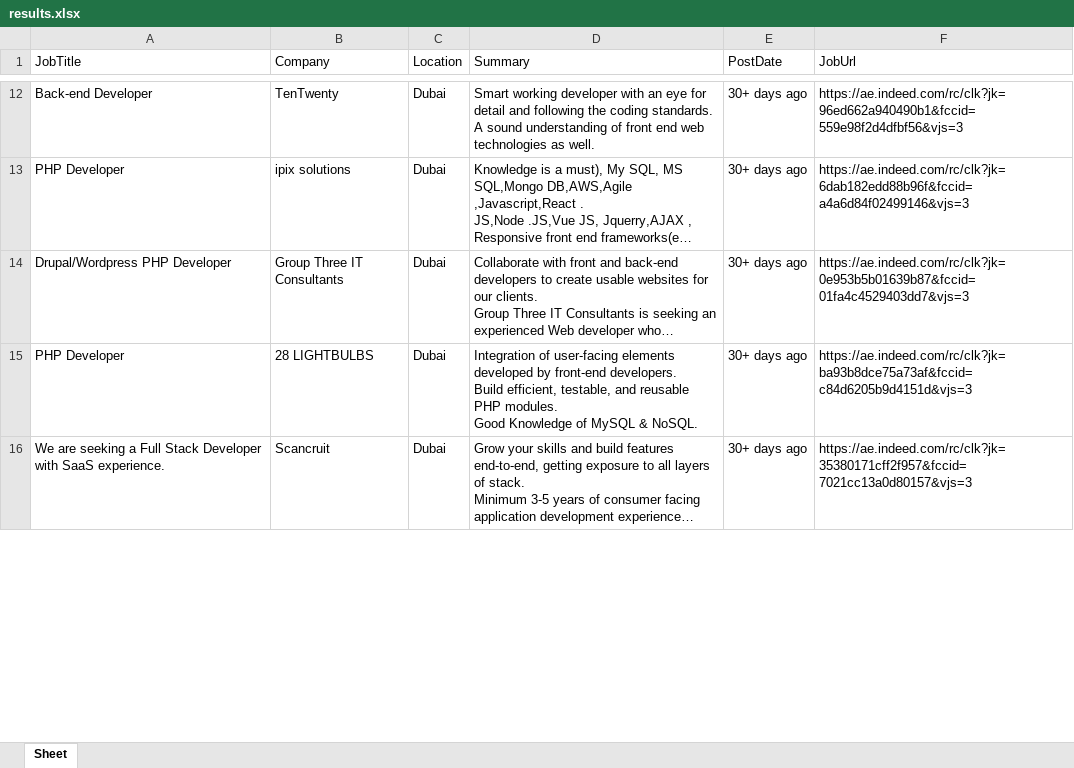
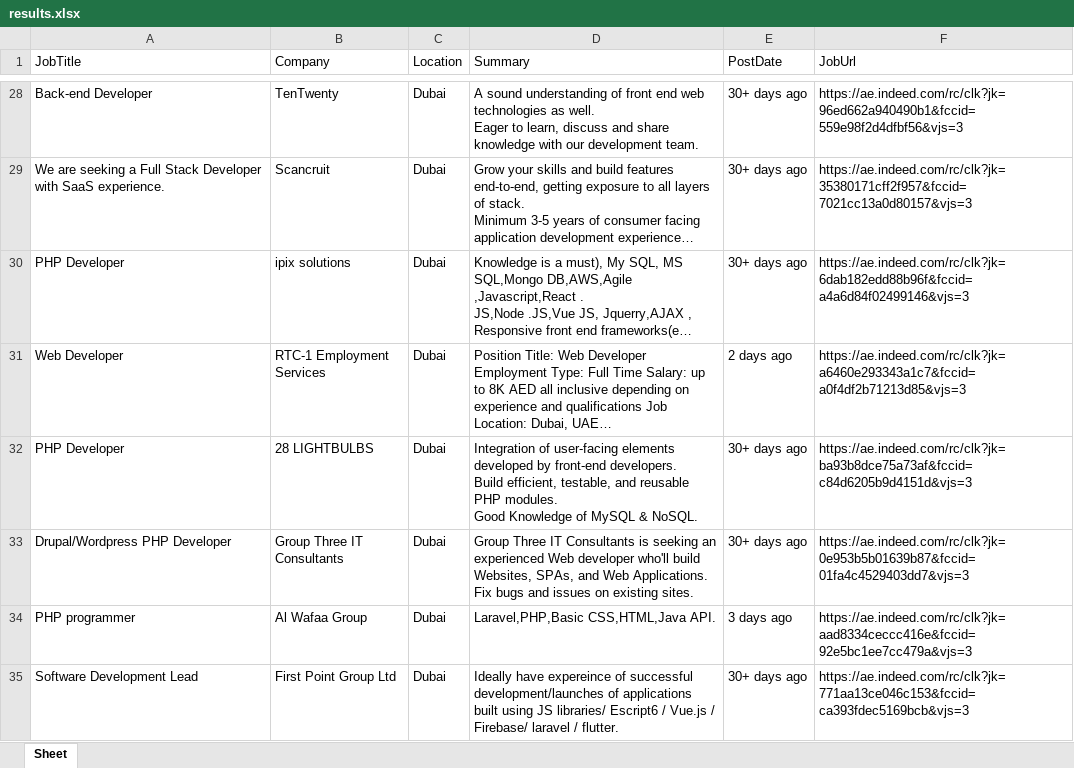
Before and after one commit to leezene/job-scraper-backend, an Excel workbook: results.xlsx, sheet Sheet, drawn as a sheet; only a part is shown, gaps mark what is left out; long unchanged cells end in …; values as stored, in another font and other column widths than the file's, no borders; removed rows and columns are numbered as before the commit, all else as after; ↵ is a line break in a cell; the diff covers the shown part only; the diff names each change by its address in the sheet, - before the commit and + after, or states it on an @@ line.

```diff
--- a/results.xlsx (sheet Sheet)
+++ b/results.xlsx (sheet Sheet)
-D28 (Summary): Smart working developer with an eye for detail and following the coding standards. ↵ A sound understanding of front end web technologies as well.
+D28 (Summary): A sound understanding of front end web technologies as well. ↵ Eager to learn, discuss and share knowledge with our development team.
+row 29: We are seeking a Full Stack Developer with SaaS experience. | Scancruit | Dubai | Grow your skills and build features end-to-end, getting exposure to all layers of stack. ↵ Minimum 3-5 years of consumer facing application development experience… | 30+ days ago | https://ae.indeed.com/rc/clk?jk=35380171cff2f957&fccid=7021cc13a0d80157&vjs=3
-row 14: Drupal/Wordpress PHP Developer | Group Three IT Consultants | Dubai | Collaborate with front and back-end developers to create usable websites for our clients. ↵ Group Three IT Consultants is seeking an experienced Web developer who… | 30+ days ago | https://ae.indeed.com/rc/clk?jk=0e953b5b01639b87&fccid=01fa4c4529403dd7&vjs=3
+row 31: Web Developer | RTC-1 Employment Services | Dubai | Position Title: Web Developer Employment Type: Full Time Salary: up to 8K AED all inclusive depending on experience and qualifications Job Location: Dubai, UAE… | 2 days ago | https://ae.indeed.com/rc/clk?jk=a6460e293343a1c7&fccid=a0f4df2b71213d85&vjs=3
-A33 (JobTitle): We are seeking a Full Stack Developer with SaaS experience.
+A33 (JobTitle): Drupal/Wordpress PHP Developer
-B33 (Company): Scancruit
+B33 (Company): Group Three IT Consultants
-D33 (Summary): Grow your skills and build features end-to-end, getting exposure to all layers of stack. ↵ Minimum 3-5 years of consumer facing application development experience…
+D33 (Summary): Group Three IT Consultants is seeking an experienced Web developer who'll build Websites, SPAs, and Web Applications. ↵ Fix bugs and issues on existing sites.
-F33 (JobUrl): https://ae.indeed.com/rc/clk?jk=35380171cff2f957&fccid=7021cc13a0d80157&vjs=3
+F33 (JobUrl): https://ae.indeed.com/rc/clk?jk=0e953b5b01639b87&fccid=01fa4c4529403dd7&vjs=3
+row 34: PHP programmer | Al Wafaa Group | Dubai | Laravel,PHP,Basic CSS,HTML,Java API. | 3 days ago | https://ae.indeed.com/rc/clk?jk=aad8334ceccc416e&fccid=92e5bc1ee7cc479a&vjs=3
+row 35: Software Development Lead | First Point Group Ltd | Dubai | Ideally have expereince of successful development/launches of applications built using JS libraries/ Escript6 / Vue.js / Firebase/ laravel / flutter. | 30+ days ago | https://ae.indeed.com/rc/clk?jk=771aa13ce046c153&fccid=ca393fdec5169bcb&vjs=3
```
Also changed, not shown: 25 added rows, 12 removed rows and 6 edited cells elsewhere in this sheet, 3 other files.
